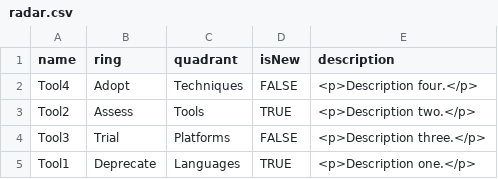
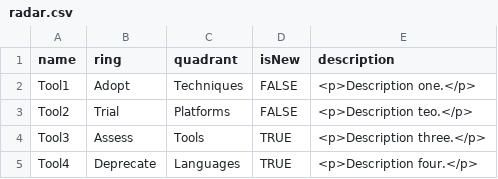
Before and after one commit to Anthony-Nicholls/technology-radar, a CSV file: radar.csv, drawn as a sheet.

Commit message:
Reorder

```diff
--- a/radar.csv
+++ b/radar.csv
@@ -1,5 +1,5 @@
 name,ring,quadrant,isNew,description
-Tool4,Adopt,Techniques,FALSE,<p>Description four.</p>
-Tool2,Assess,Tools,TRUE,<p>Description two.</p>
-Tool3,Trial,Platforms,FALSE,<p>Description three.</p>
-Tool1,Deprecate,Languages,TRUE,<p>Description one.</p>
+Tool1,Adopt,Techniques,FALSE,<p>Description one.</p>
+Tool2,Trial,Platforms,FALSE,<p>Description teo.</p>
+Tool3,Assess,Tools,TRUE,<p>Description three.</p>
+Tool4,Deprecate,Languages,TRUE,<p>Description four.</p>
```
